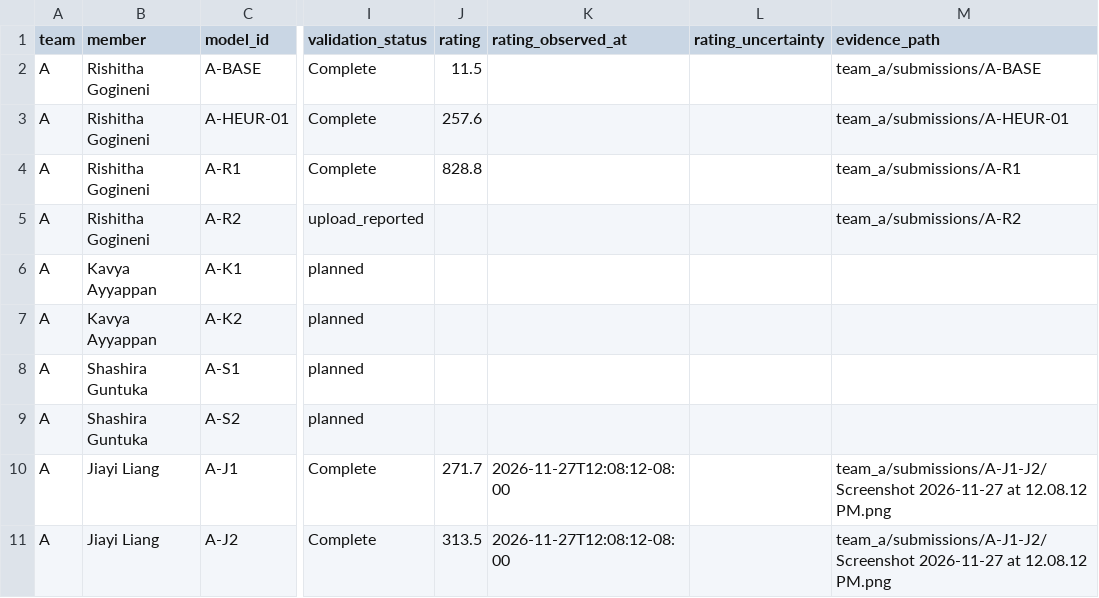
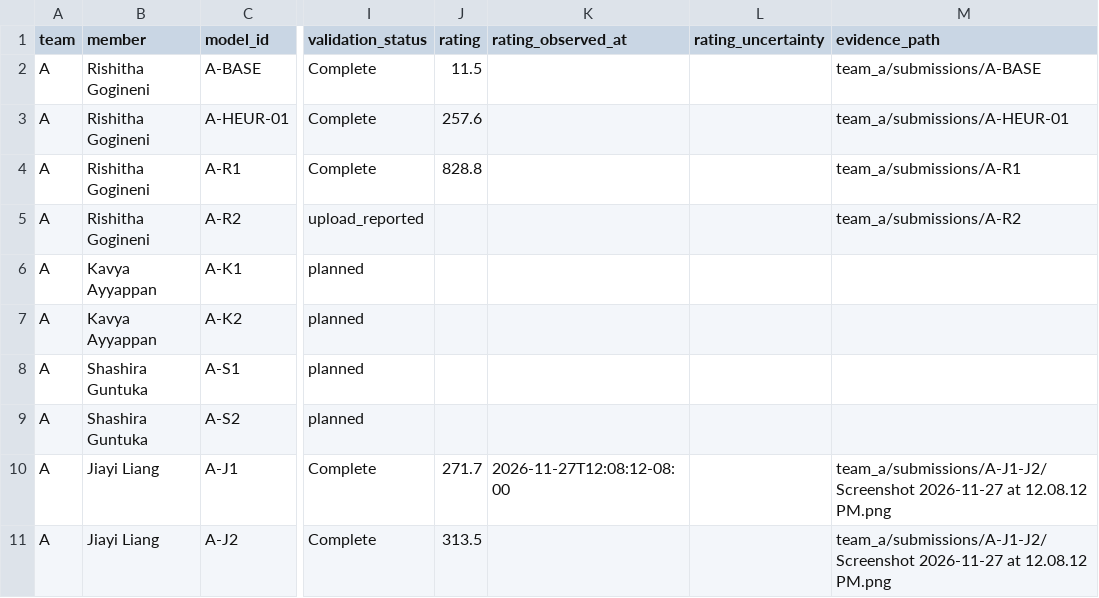
Before and after one commit to rishitha-gogineni/GROUP_PROGRAMMING_09_GenAI_Pokemon, a CSV file: team_a/submissions/register.csv, drawn as a sheet; only a part is shown, gaps mark what is left out; the diff names each change by its address in the sheet, - before the commit and + after, or states it on an @@ line.

Commit message:
update A-J2 rating observation timestamp

```diff
--- a/team_a/submissions/register.csv
+++ b/team_a/submissions/register.csv
-K11 (rating_observed_at): 2026-11-27T12:08:12-08:00
+K11 (rating_observed_at): (empty)
```
